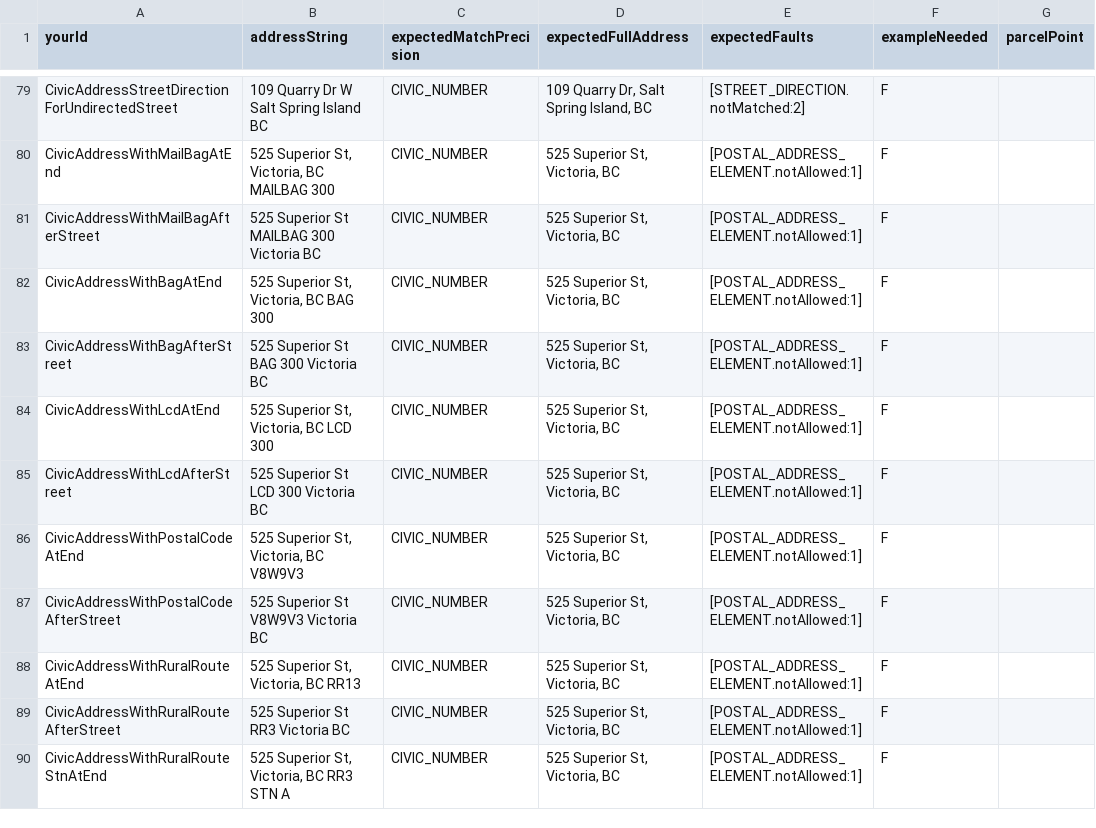
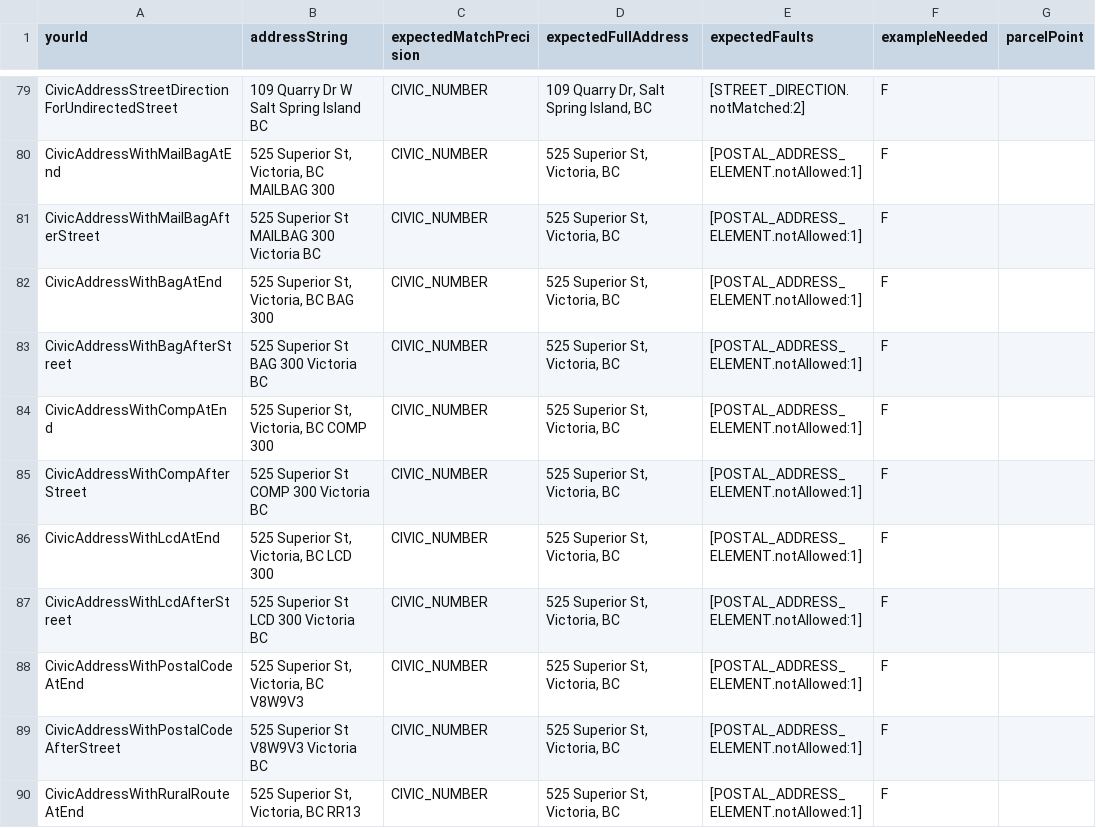
Before and after one commit to bcgov/ols-geocoder, a CSV file: atp_addresses.csv, drawn as a sheet; only a part is shown, gaps mark what is left out; the shorter side is filled out with more unchanged rows; the diff names each change by its address in the sheet, - before the commit and + after, or states it on an @@ line.

Commit message:
Update atp_addresses.csv

```diff
--- a/atp_addresses.csv
+++ b/atp_addresses.csv
+row 84: CivicAddressWithCompAtEnd | 525 Superior St, Victoria, BC COMP 300 | CIVIC_NUMBER | 525 Superior St, Victoria, BC | [POSTAL_ADDRESS_ELEMENT.notAllowed:1] | F
+row 85: CivicAddressWithCompAfterStreet | 525 Superior St COMP 300 Victoria BC | CIVIC_NUMBER | 525 Superior St, Victoria, BC | [POSTAL_ADDRESS_ELEMENT.notAllowed:1] | F
```
